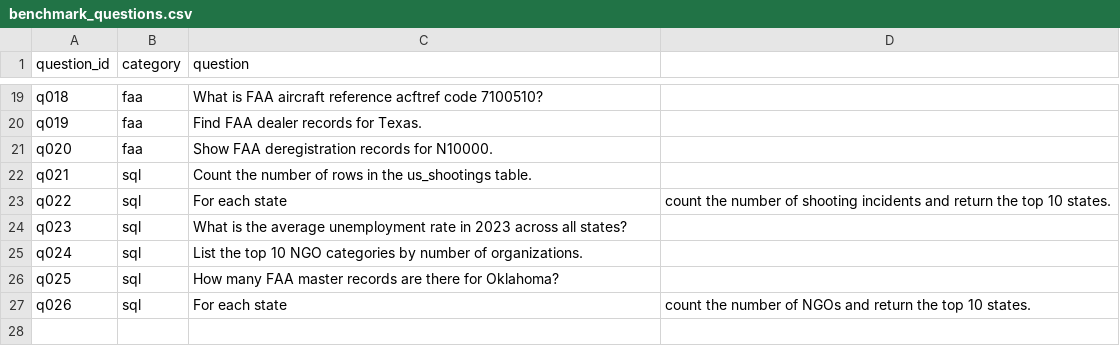
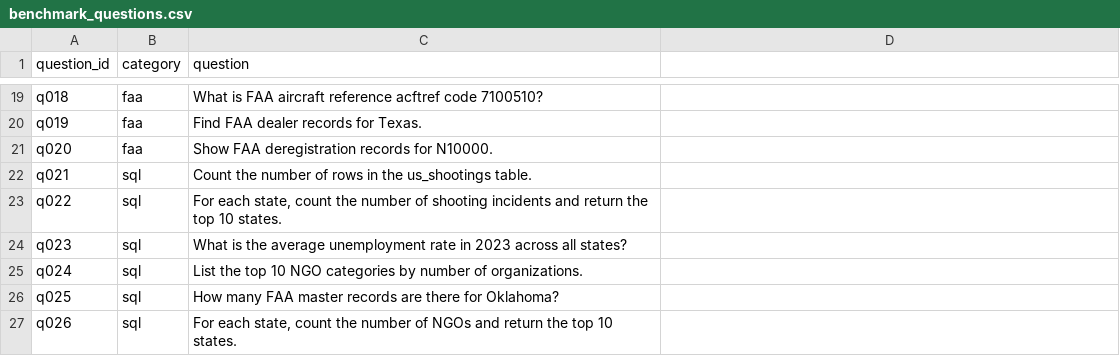
Before and after one commit to Shreyas765/norp-llm, a CSV file: llm-engine/app/benchmark_questions.csv, drawn as a sheet; only a part is shown, gaps mark what is left out.

Commit message:
fixed commas in benchmar_questions.csv

```diff
--- a/llm-engine/app/benchmark_questions.csv
+++ b/llm-engine/app/benchmark_questions.csv
@@ -22,3 +22,3 @@ q020,faa,Show FAA deregistration records for N10000.
 q021,sql,Count the number of rows in the us_shootings table.
-q022,sql,For each state, count the number of shooting incidents and return the top 10 states.
+q022,sql,"For each state, count the number of shooting incidents and return the top 10 states."
 q023,sql,What is the average unemployment rate in 2023 across all states?
@@ -26,2 +26,2 @@ q024,sql,List the top 10 NGO categories by number of organizations.
 q025,sql,How many FAA master records are there for Oklahoma?
-q026,sql,For each state, count the number of NGOs and return the top 10 states.
+q026,sql,"For each state, count the number of NGOs and return the top 10 states."
```
